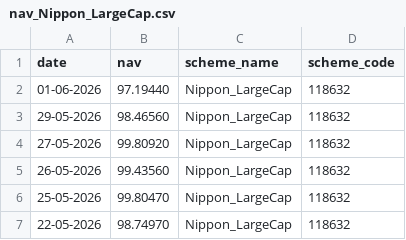
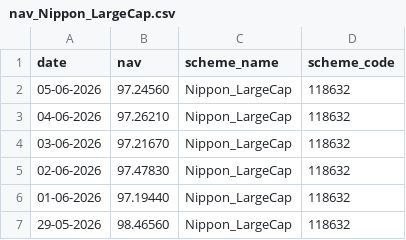
Before and after one commit to jaicod11/Mutual-Fund-Analytics, a CSV file: data/raw/nav_Nippon_LargeCap.csv, drawn as a sheet; only a part is shown; the shorter side is filled out with more unchanged rows; the diff names each change by its address in the sheet, - before the commit and + after, or states it on an @@ line.

```diff
--- a/data/raw/nav_Nippon_LargeCap.csv
+++ b/data/raw/nav_Nippon_LargeCap.csv
+row 2: 05-06-2026 | 97.24560 | Nippon_LargeCap | 118632
+row 3: 04-06-2026 | 97.26210 | Nippon_LargeCap | 118632
+row 4: 03-06-2026 | 97.21670 | Nippon_LargeCap | 118632
+row 5: 02-06-2026 | 97.47830 | Nippon_LargeCap | 118632
```
Also changed, not shown: data/raw/nav_Axis_Bluechip.csv, data/raw/nav_HDFC_Top100_Direct.csv, 8 other files.
